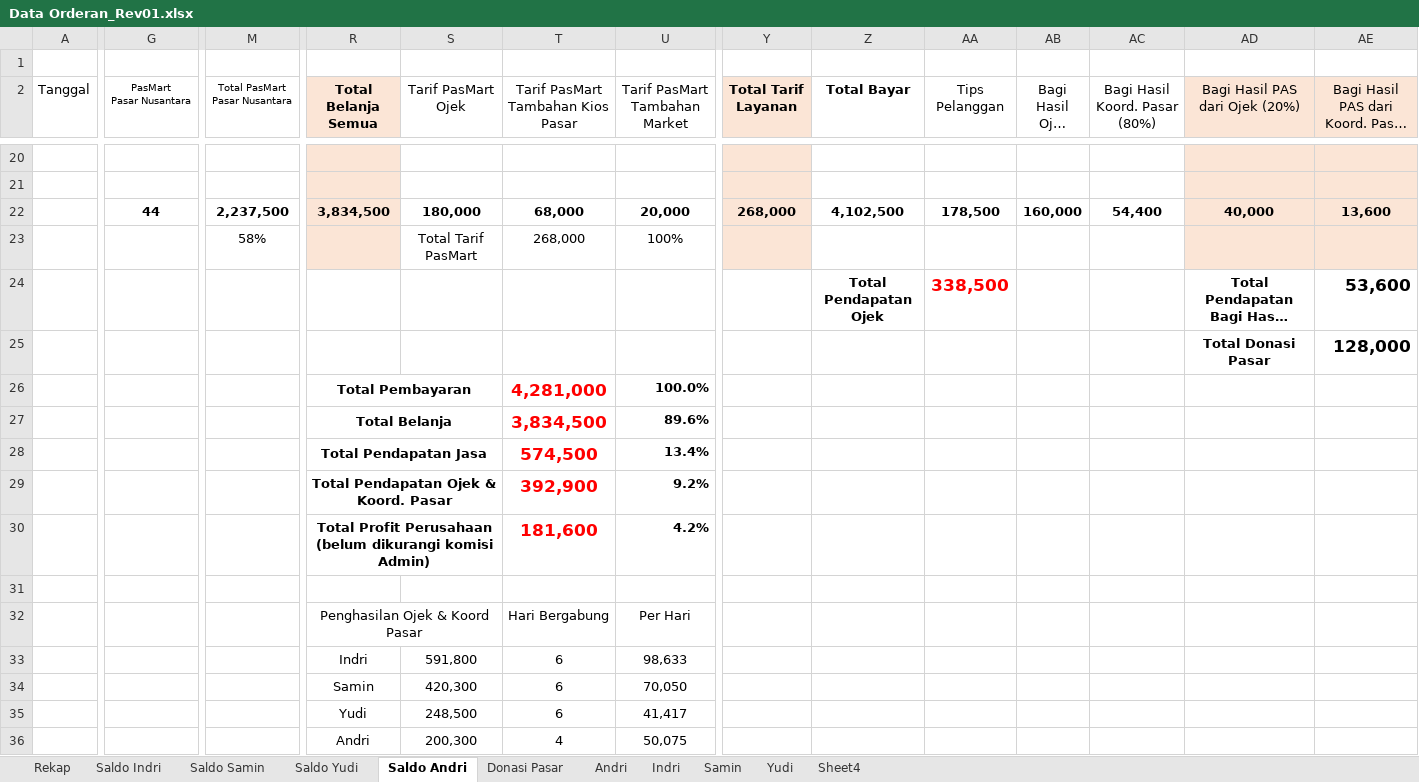
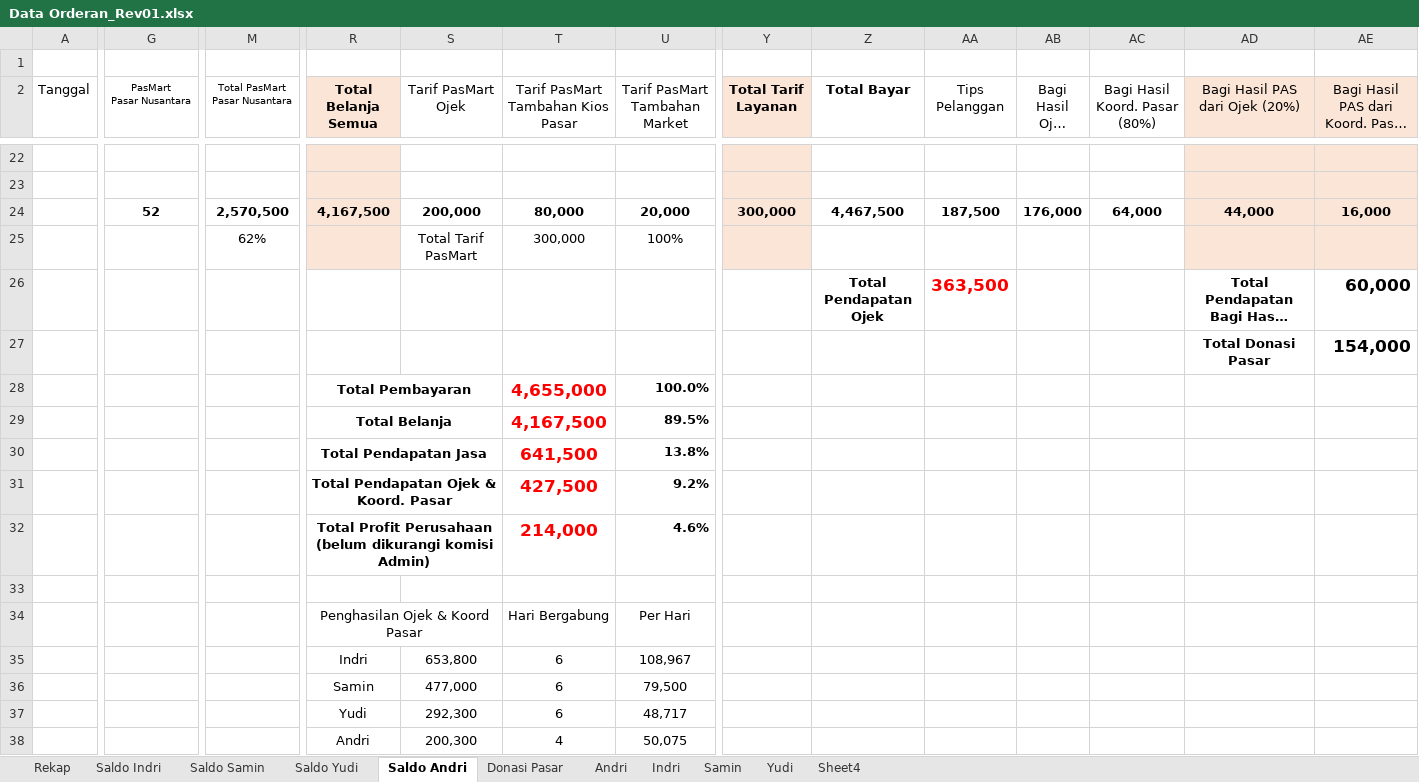
Before and after one commit to ikanx101/belajaR, an Excel workbook: Bukan Infografis/PAS Banget/Data Orderan_Rev01.xlsx, sheet Saldo Andri, drawn as a sheet; only a part is shown, gaps mark what is left out; long unchanged cells end in …; values as stored, in another font and other column widths than the file's, no borders; removed rows and columns are numbered as before the commit, all else as after; rows hold the shown columns only; the diff covers the shown part only; the diff names each change by its address in the sheet, - before the commit and + after, or states it on an @@ line.

Commit message:
tambahan baru

```diff
--- a/Bukan Infografis/PAS Banget/Data Orderan_Rev01.xlsx (sheet Saldo Andri)
+++ b/Bukan Infografis/PAS Banget/Data Orderan_Rev01.xlsx (sheet Saldo Andri)
-G24 (PasMart Pasar Nusantara): 44
+G24 (PasMart Pasar Nusantara): 52
-M24 (Total PasMart Pasar Nusantara): 2,237,500
+M24 (Total PasMart Pasar Nusantara): 2,570,500
-R24 (Total Belanja Semua): 3,834,500
+R24 (Total Belanja Semua): 4,167,500
-S24 (Tarif PasMart Ojek): 180,000
+S24 (Tarif PasMart Ojek): 200,000
-T24: 68,000
+T24: 80,000
-Y24 (Total Tarif Layanan): 268,000
+Y24 (Total Tarif Layanan): 300,000
-Z24 (Total Bayar): 4,102,500
+Z24 (Total Bayar): 4,467,500
-AA24 (Tips Pelanggan): 178,500
+AA24 (Tips Pelanggan): 187,500
-AB24 (Bagi Hasil Ojek (80%)): 160,000
+AB24 (Bagi Hasil Ojek (80%)): 176,000
-AC24 (Bagi Hasil Koord. Pasar (80%)): 54,400
+AC24 (Bagi Hasil Koord. Pasar (80%)): 64,000
-AD24 (Bagi Hasil PAS dari Ojek (20%)): 40,000
+AD24 (Bagi Hasil PAS dari Ojek (20%)): 44,000
-AE24: 13,600
+AE24: 16,000
-M25 (Total PasMart Pasar Nusantara): 58%
+M25 (Total PasMart Pasar Nusantara): 62%
-T25: 268,000
+T25: 300,000
-AA26 (Tips Pelanggan): 338,500
+AA26 (Tips Pelanggan): 363,500
-AE26: 53,600
+AE26: 60,000
-AE27: 128,000
+AE27: 154,000
-T28: 4,281,000
+T28: 4,655,000
-row 27:  |  |  | Total Belanja |  | 3,834,500 | 89.6%
-row 28:  |  |  | Total Pendapatan Jasa |  | 574,500 | 13.4%
+row 29:  |  |  | Total Belanja |  | 4,167,500 | 89.5%
+row 30:  |  |  | Total Pendapatan Jasa |  | 641,500 | 13.8%
-T31: 392,900
+T31: 427,500
-row 30:  |  |  | Total Profit Perusahaan (belum dikurangi komisi Admin) |  | 181,600 | 4.2%
+row 32:  |  |  | Total Profit Perusahaan (belum dikurangi komisi Admin) |  | 214,000 | 4.6%
-S35 (Tarif PasMart Ojek): 591,800
+S35 (Tarif PasMart Ojek): 653,800
-U35 (Tarif PasMart Tambahan Market): 98,633
+U35 (Tarif PasMart Tambahan Market): 108,967
-S36 (Tarif PasMart Ojek): 420,300
+S36 (Tarif PasMart Ojek): 477,000
-U36 (Tarif PasMart Tambahan Market): 70,050
+U36 (Tarif PasMart Tambahan Market): 79,500
-S37 (Tarif PasMart Ojek): 248,500
+S37 (Tarif PasMart Ojek): 292,300
-U37 (Tarif PasMart Tambahan Market): 41,417
+U37 (Tarif PasMart Tambahan Market): 48,717
```
Also changed, not shown: 2 added rows and 2 edited cells elsewhere in this sheet, sheet Rekap, sheet Saldo Indri, sheet Saldo Samin, sheet Saldo Yudi, sheet Yudi, sheet Andri, 3 more sheets, formulas that keep their value, 2 other files.
